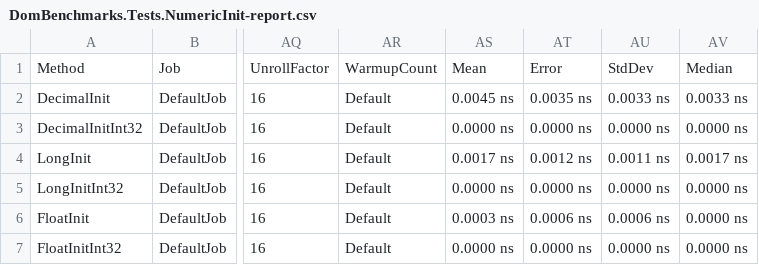
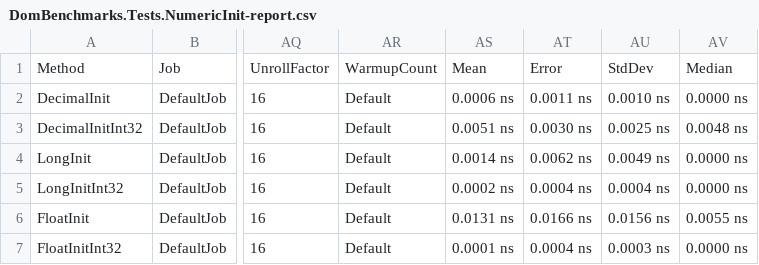
Before and after one commit to dbabusci/random-benchmarks, a CSV file: BenchmarkDotNet.Artifacts/results/DomBenchmarks.Tests.NumericInit-report.csv, drawn as a sheet; only a part is shown, gaps mark what is left out; the diff names each change by its address in the sheet, - before the commit and + after, or states it on an @@ line.

```diff
--- a/BenchmarkDotNet.Artifacts/results/DomBenchmarks.Tests.NumericInit-report.csv
+++ b/BenchmarkDotNet.Artifacts/results/DomBenchmarks.Tests.NumericInit-report.csv
-AS2: 0.0045 ns
+AS2: 0.0006 ns
-AT2: 0.0035 ns
+AT2: 0.0011 ns
-AU2: 0.0033 ns
+AU2: 0.0010 ns
-AV2: 0.0033 ns
+AV2: 0.0000 ns
-AS3: 0.0000 ns
+AS3: 0.0051 ns
-AT3: 0.0000 ns
+AT3: 0.0030 ns
-AU3: 0.0000 ns
+AU3: 0.0025 ns
-AV3: 0.0000 ns
+AV3: 0.0048 ns
-AS4: 0.0017 ns
+AS4: 0.0014 ns
-AT4: 0.0012 ns
+AT4: 0.0062 ns
-AU4: 0.0011 ns
+AU4: 0.0049 ns
-AV4: 0.0017 ns
+AV4: 0.0000 ns
-AS5: 0.0000 ns
+AS5: 0.0002 ns
-AT5: 0.0000 ns
+AT5: 0.0004 ns
-AU5: 0.0000 ns
+AU5: 0.0004 ns
-AS6: 0.0003 ns
+AS6: 0.0131 ns
-AT6: 0.0006 ns
+AT6: 0.0166 ns
-AU6: 0.0006 ns
+AU6: 0.0156 ns
-AV6: 0.0000 ns
+AV6: 0.0055 ns
-AS7: 0.0000 ns
+AS7: 0.0001 ns
-AT7: 0.0000 ns
+AT7: 0.0004 ns
-AU7: 0.0000 ns
+AU7: 0.0003 ns
```
Also changed, not shown: 18 other files.
